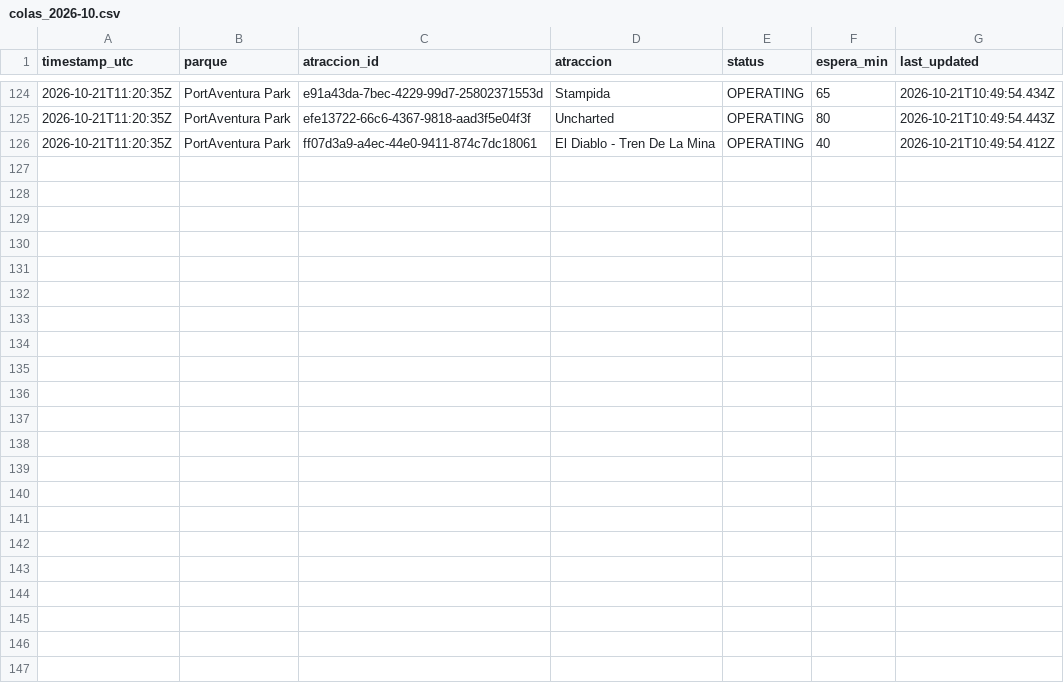
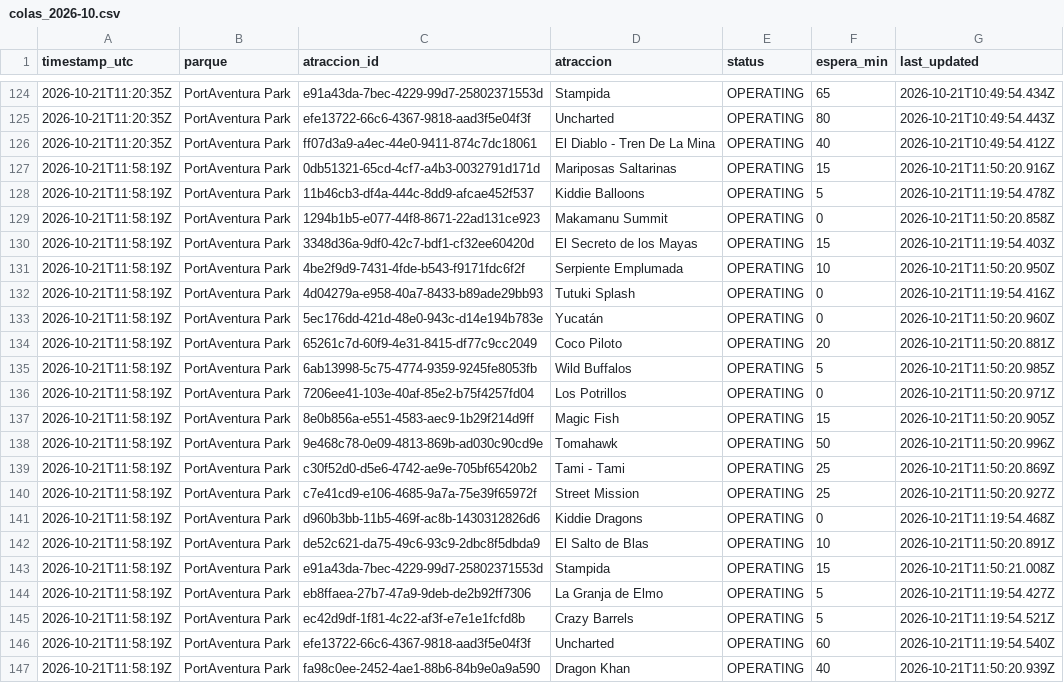
Before and after one commit to ridehunters/colas-portaventura, a CSV file: data/historico/colas_2026-10.csv, drawn as a sheet; only a part is shown, gaps mark what is left out; the diff names each change by its address in the sheet, - before the commit and + after, or states it on an @@ line.

```diff
--- a/data/historico/colas_2026-10.csv
+++ b/data/historico/colas_2026-10.csv
+row 127: 2026-10-21T11:58:19Z | PortAventura Park | 0db51321-65cd-4cf7-a4b3-0032791d171d | Mariposas Saltarinas | OPERATING | 15 | 2026-10-21T11:50:20.916Z
+row 128: 2026-10-21T11:58:19Z | PortAventura Park | 11b46cb3-df4a-444c-8dd9-afcae452f537 | Kiddie Balloons | OPERATING | 5 | 2026-10-21T11:19:54.478Z
+row 129: 2026-10-21T11:58:19Z | PortAventura Park | 1294b1b5-e077-44f8-8671-22ad131ce923 | Makamanu Summit | OPERATING | 0 | 2026-10-21T11:50:20.858Z
+row 130: 2026-10-21T11:58:19Z | PortAventura Park | 3348d36a-9df0-42c7-bdf1-cf32ee60420d | El Secreto de los Mayas | OPERATING | 15 | 2026-10-21T11:19:54.403Z
+row 131: 2026-10-21T11:58:19Z | PortAventura Park | 4be2f9d9-7431-4fde-b543-f9171fdc6f2f | Serpiente Emplumada | OPERATING | 10 | 2026-10-21T11:50:20.950Z
+row 132: 2026-10-21T11:58:19Z | PortAventura Park | 4d04279a-e958-40a7-8433-b89ade29bb93 | Tutuki Splash | OPERATING | 0 | 2026-10-21T11:19:54.416Z
+row 133: 2026-10-21T11:58:19Z | PortAventura Park | 5ec176dd-421d-48e0-943c-d14e194b783e | Yucatán | OPERATING | 0 | 2026-10-21T11:50:20.960Z
+row 134: 2026-10-21T11:58:19Z | PortAventura Park | 65261c7d-60f9-4e31-8415-df77c9cc2049 | Coco Piloto | OPERATING | 20 | 2026-10-21T11:50:20.881Z
+row 135: 2026-10-21T11:58:19Z | PortAventura Park | 6ab13998-5c75-4774-9359-9245fe8053fb | Wild Buffalos | OPERATING | 5 | 2026-10-21T11:50:20.985Z
+row 136: 2026-10-21T11:58:19Z | PortAventura Park | 7206ee41-103e-40af-85e2-b75f4257fd04 | Los Potrillos | OPERATING | 0 | 2026-10-21T11:50:20.971Z
+row 137: 2026-10-21T11:58:19Z | PortAventura Park | 8e0b856a-e551-4583-aec9-1b29f214d9ff | Magic Fish | OPERATING | 15 | 2026-10-21T11:50:20.905Z
+row 138: 2026-10-21T11:58:19Z | PortAventura Park | 9e468c78-0e09-4813-869b-ad030c90cd9e | Tomahawk | OPERATING | 50 | 2026-10-21T11:50:20.996Z
+row 139: 2026-10-21T11:58:19Z | PortAventura Park | c30f52d0-d5e6-4742-ae9e-705bf65420b2 | Tami - Tami | OPERATING | 25 | 2026-10-21T11:50:20.869Z
+row 140: 2026-10-21T11:58:19Z | PortAventura Park | c7e41cd9-e106-4685-9a7a-75e39f65972f | Street Mission | OPERATING | 25 | 2026-10-21T11:50:20.927Z
+row 141: 2026-10-21T11:58:19Z | PortAventura Park | d960b3bb-11b5-469f-ac8b-1430312826d6 | Kiddie Dragons | OPERATING | 0 | 2026-10-21T11:19:54.468Z
+row 142: 2026-10-21T11:58:19Z | PortAventura Park | de52c621-da75-49c6-93c9-2dbc8f5dbda9 | El Salto de Blas | OPERATING | 10 | 2026-10-21T11:50:20.891Z
+row 143: 2026-10-21T11:58:19Z | PortAventura Park | e91a43da-7bec-4229-99d7-25802371553d | Stampida | OPERATING | 15 | 2026-10-21T11:50:21.008Z
+row 144: 2026-10-21T11:58:19Z | PortAventura Park | eb8ffaea-27b7-47a9-9deb-de2b92ff7306 | La Granja de Elmo | OPERATING | 5 | 2026-10-21T11:19:54.427Z
+row 145: 2026-10-21T11:58:19Z | PortAventura Park | ec42d9df-1f81-4c22-af3f-e7e1e1fcfd8b | Crazy Barrels | OPERATING | 5 | 2026-10-21T11:19:54.521Z
+row 146: 2026-10-21T11:58:19Z | PortAventura Park | efe13722-66c6-4367-9818-aad3f5e04f3f | Uncharted | OPERATING | 60 | 2026-10-21T11:19:54.540Z
+row 147: 2026-10-21T11:58:19Z | PortAventura Park | fa98c0ee-2452-4ae1-88b6-84b9e0a9a590 | Dragon Khan | OPERATING | 40 | 2026-10-21T11:50:20.939Z
```
Also changed, not shown: data/historico/queuetimes_2026-10.csv.
